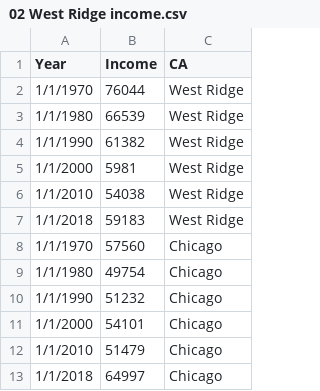
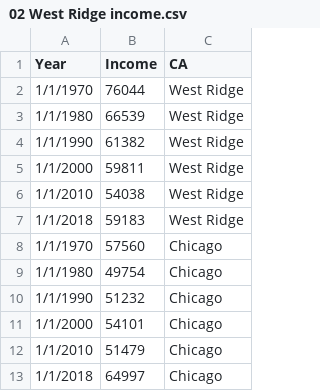
Before and after one commit to bobbyknndy/Chicago, a CSV file: 02 West Ridge income.csv, drawn as a sheet.

Commit message:
Update 02 West Ridge income.csv

```diff
--- a/02 West Ridge income.csv
+++ b/02 West Ridge income.csv
@@ -4,3 +4,3 @@
 1/1/1990,61382,West Ridge
-1/1/2000,5981,West Ridge
+1/1/2000,59811,West Ridge
 1/1/2010,54038,West Ridge
```
